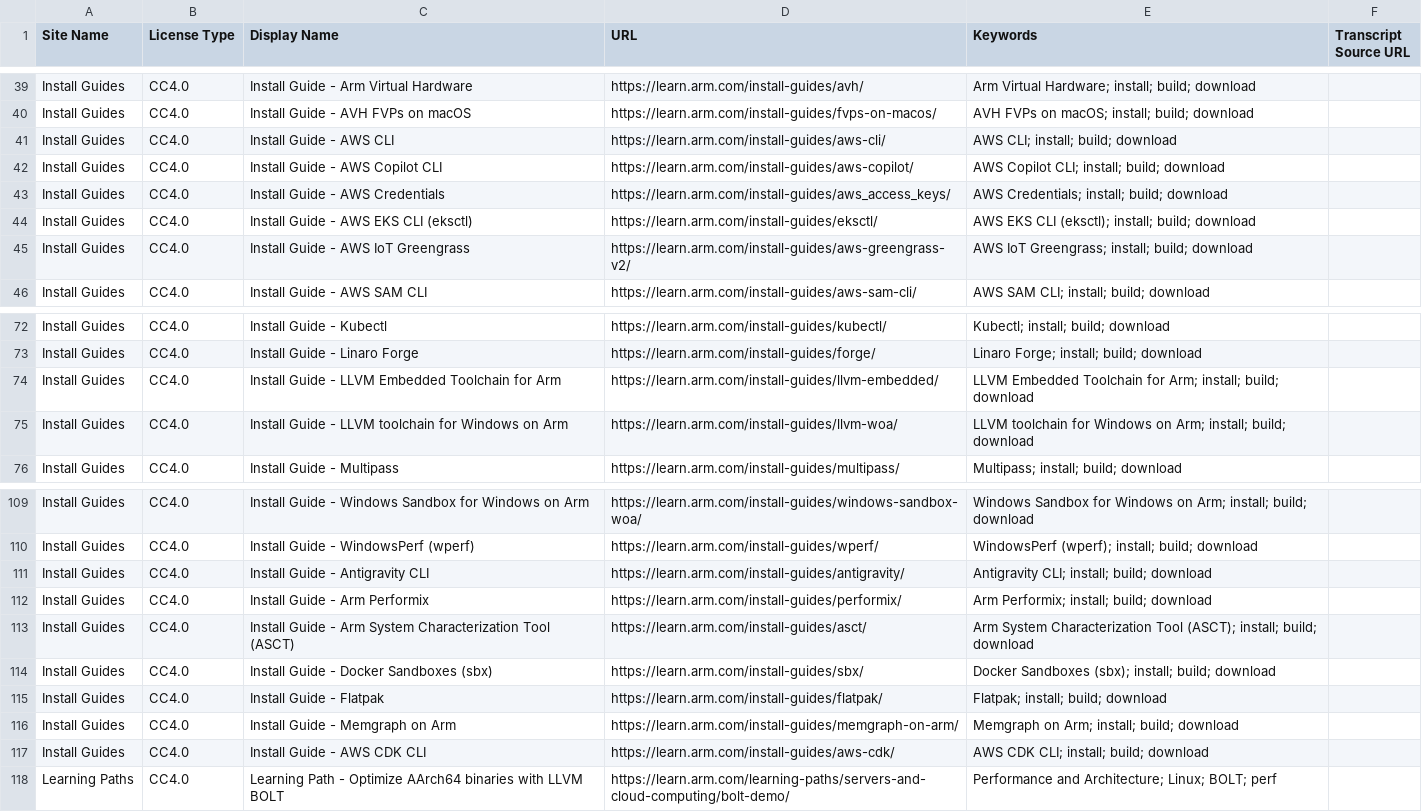
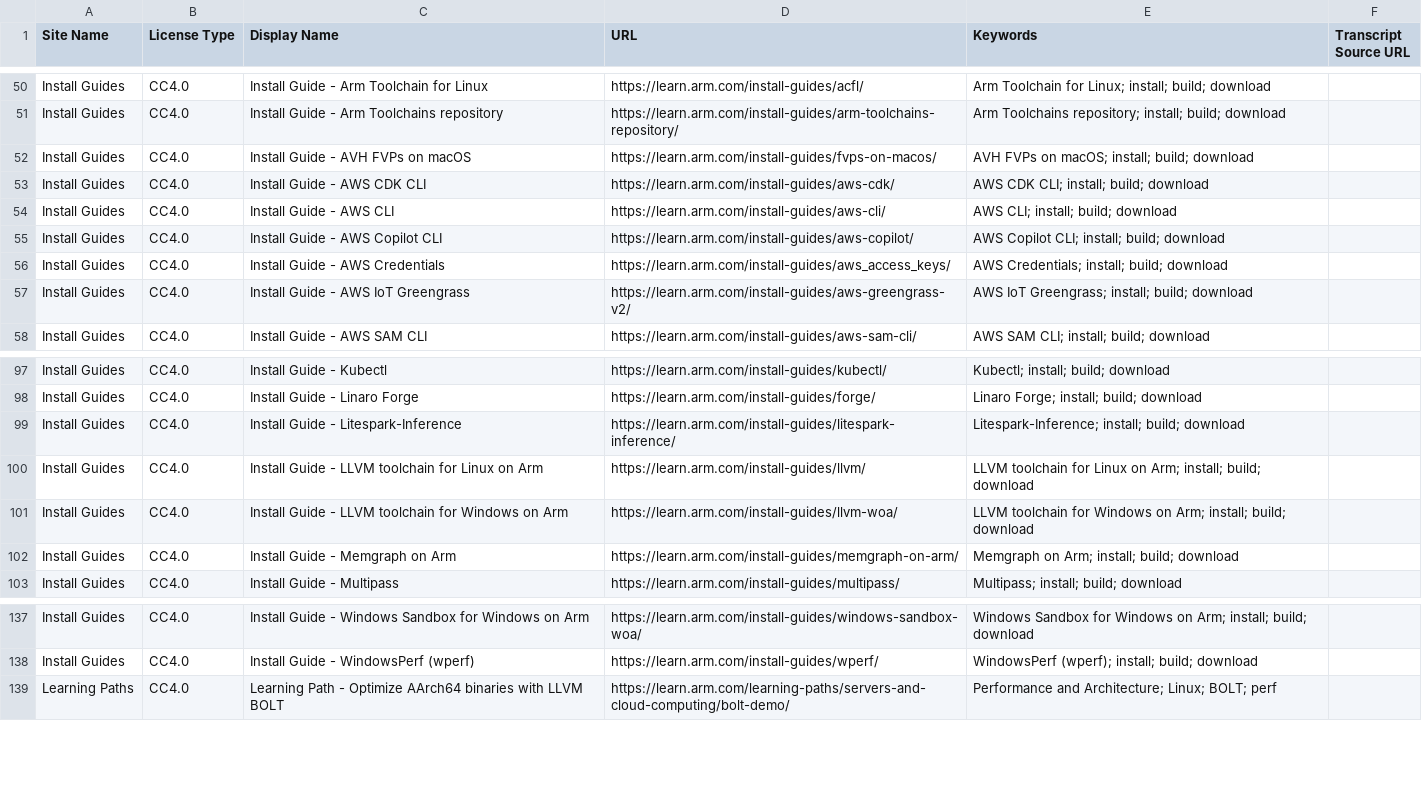
Before and after one commit to arm/mcp, a CSV file: embedding-generation/vector-db-sources.csv, drawn as a sheet; only a part is shown, gaps mark what is left out; removed rows and columns are numbered as before the commit, all else as after; the diff covers the shown part only; the diff names each change by its address in the sheet, - before the commit and + after, or states it on an @@ line.

```diff
--- a/embedding-generation/vector-db-sources.csv
+++ b/embedding-generation/vector-db-sources.csv
-C50 (Display Name): Install Guide - Arm Virtual Hardware
+C50 (Display Name): Install Guide - Arm Toolchain for Linux
-D50 (URL): https://learn.arm.com/install-guides/avh/
+D50 (URL): https://learn.arm.com/install-guides/acfl/
-E50 (Keywords): Arm Virtual Hardware; install; build;…
+E50 (Keywords): Arm Toolchain for Linux; install; build;…
+row 51: Install Guides | CC4.0 | Install Guide - Arm Toolchains repository | https://learn.arm.com/install-guides/arm-toolchains-repository/ | Arm Toolchains repository; install; build; download
@@ row 117 moved to row 53: Install Guides @@
-row 44: Install Guides | CC4.0 | Install Guide - AWS EKS CLI (eksctl) | https://learn.arm.com/install-guides/eksctl/ | AWS EKS CLI (eksctl); install; build; download
+row 99: Install Guides | CC4.0 | Install Guide - Litespark-Inference | https://learn.arm.com/install-guides/litespark-inference/ | Litespark-Inference; install; build; download
-C100 (Display Name): …- LLVM Embedded Toolchain for Arm
+C100 (Display Name): …- LLVM toolchain for Linux on Arm
-D100 (URL): https://learn.arm.com/install-guides/llvm-embedded/
+D100 (URL): https://learn.arm.com/install-guides/llvm/
-E100 (Keywords): LLVM Embedded Toolchain for Arm; install;…
+E100 (Keywords): LLVM toolchain for Linux on Arm; install;…
@@ row 116 moved to row 102: Install Guides @@
@@ row 111 moved to row 19: Install Guides @@
@@ row 112 moved to row 36: Install Guides @@
@@ row 113 moved to row 48: Install Guides @@
@@ row 114 moved to row 80: Install Guides @@
-row 115: Install Guides | CC4.0 | Install Guide - Flatpak | https://learn.arm.com/install-guides/flatpak/ | Flatpak; install; build; download
```
Also changed, not shown: 25 added rows, 3 removed rows and 5 edited cells elsewhere in this file, 8 other files.
